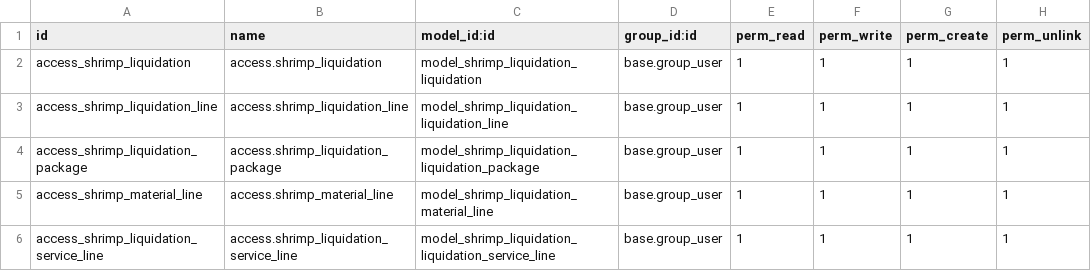
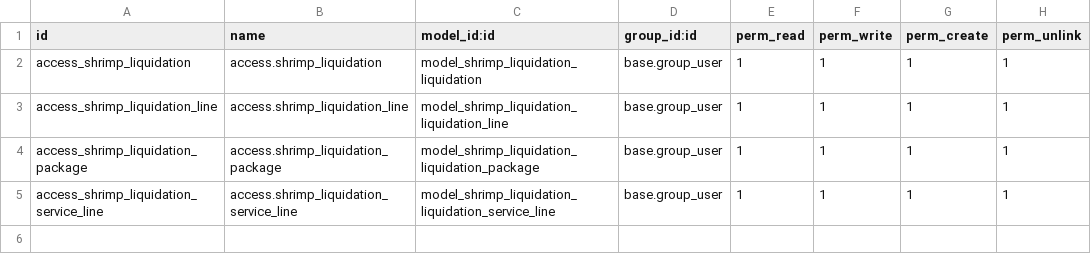
Before and after one commit to cj-elitum/Shrimp-Liquidation, a CSV file: security/ir.model.access.csv, drawn as a sheet; the diff names each change by its address in the sheet, - before the commit and + after, or states it on an @@ line.

Commit message:
Added liquidation relation to stock.landed.costs

```diff
--- a/security/ir.model.access.csv
+++ b/security/ir.model.access.csv
-row 5: access_shrimp_material_line | access.shrimp_material_line | model_shrimp_liquidation_material_line | base.group_user | 1 | 1 | 1 | 1
```
Also changed, not shown: 7 other files.
